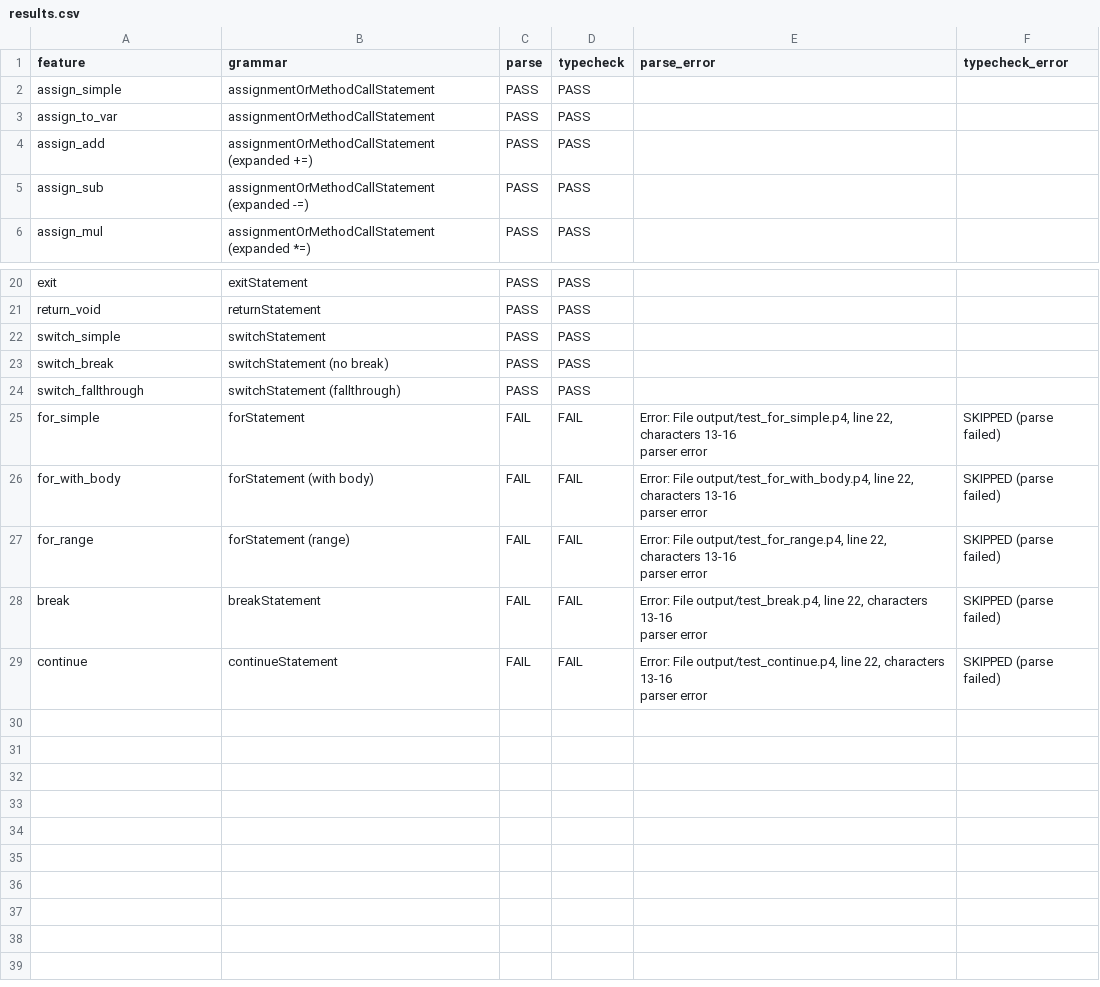
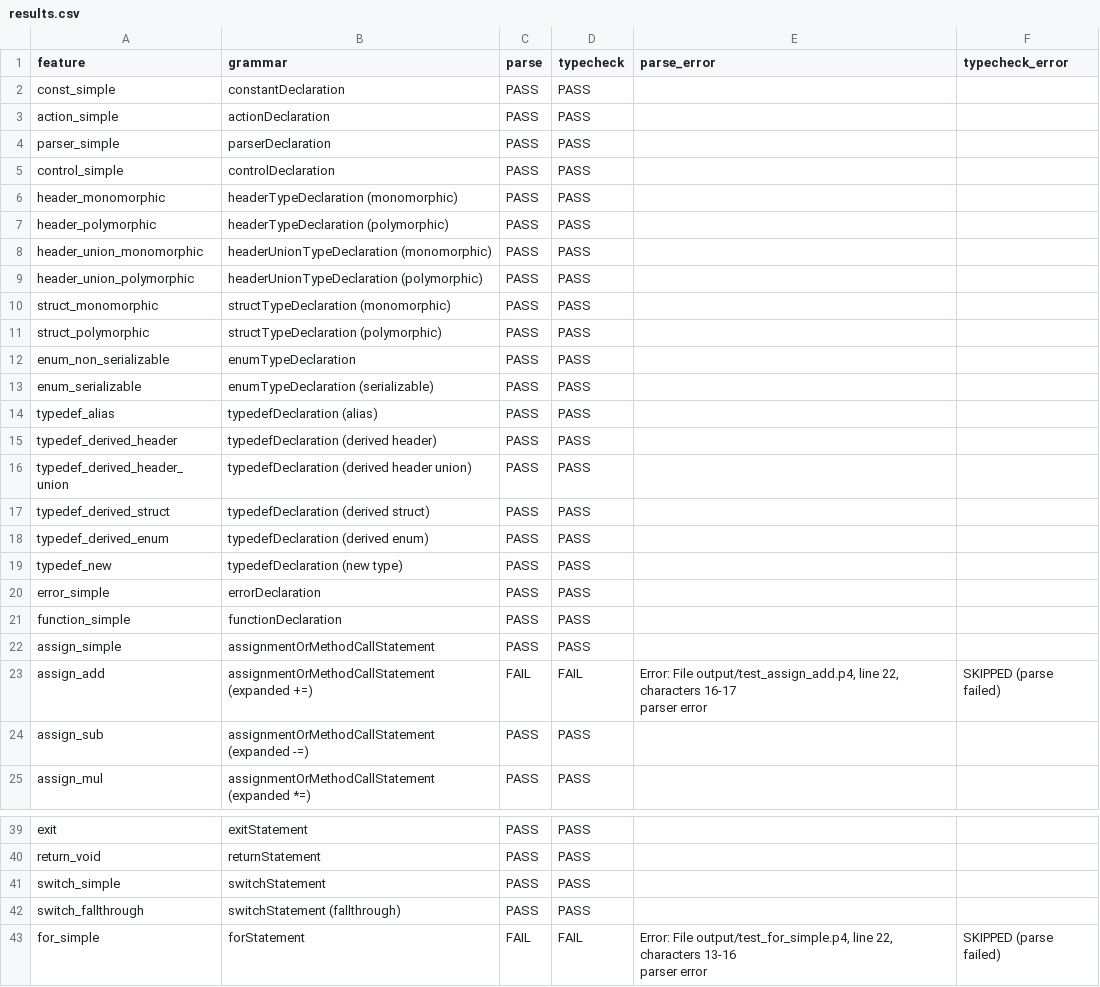
Before and after one commit to alaaeddine-ahriz/ebpf-p4-feature-map, a CSV file: results.csv, drawn as a sheet; only a part is shown, gaps mark what is left out; the shorter side is filled out with more unchanged rows.

Commit message:
feat: add simple decl fuzzer

```diff
--- a/results.csv
+++ b/results.csv
@@ -1,5 +1,25 @@
 feature,grammar,parse,typecheck,parse_error,typecheck_error
+const_simple,constantDeclaration,PASS,PASS,"",""
+action_simple,actionDeclaration,PASS,PASS,"",""
+parser_simple,parserDeclaration,PASS,PASS,"",""
+control_simple,controlDeclaration,PASS,PASS,"",""
+header_monomorphic,headerTypeDeclaration (monomorphic),PASS,PASS,"",""
+header_polymorphic,headerTypeDeclaration (polymorphic),PASS,PASS,"",""
+header_union_monomorphic,headerUnionTypeDeclaration (monomorphic),PASS,PASS,"",""
+header_union_polymorphic,headerUnionTypeDeclaration (polymorphic),PASS,PASS,"",""
+struct_monomorphic,structTypeDeclaration (monomorphic),PASS,PASS,"",""
+struct_polymorphic,structTypeDeclaration (polymorphic),PASS,PASS,"",""
+enum_non_serializable,enumTypeDeclaration,PASS,PASS,"",""
+enum_serializable,enumTypeDeclaration (serializable),PASS,PASS,"",""
+typedef_alias,typedefDeclaration (alias),PASS,PASS,"",""
+typedef_derived_header,typedefDeclaration (derived header),PASS,PASS,"",""
+typedef_derived_header_union,typedefDeclaration (derived header union),PASS,PASS,"",""
+typedef_derived_struct,typedefDeclaration (derived struct),PASS,PASS,"",""
+typedef_derived_enum,typedefDeclaration (derived enum),PASS,PASS,"",""
+typedef_new,typedefDeclaration (new type),PASS,PASS,"",""
+error_simple,errorDeclaration,PASS,PASS,"",""
+function_simple,functionDeclaration,PASS,PASS,"",""
 assign_simple,assignmentOrMethodCallStatement,PASS,PASS,"",""
-assign_to_var,assignmentOrMethodCallStatement,PASS,PASS,"",""
-assign_add,assignmentOrMethodCallStatement (expanded +=),PASS,PASS,"",""
+assign_add,assignmentOrMethodCallStatement (expanded +=),FAIL,FAIL,"Error: File output/test_assign_add.p4, line 22, characters 16-17
+parser error","SKIPPED (parse failed)"
 assign_sub,assignmentOrMethodCallStatement (expanded -=),PASS,PASS,"",""
@@ -24,3 +44,2 @@ return_void,returnStatement,PASS,PASS,"",""
 switch_simple,switchStatement,PASS,PASS,"",""
-switch_break,switchStatement (no break),PASS,PASS,"",""
 switch_fallthrough,switchStatement (fallthrough),PASS,PASS,"",""
```
Also changed, not shown: 24 other files.
